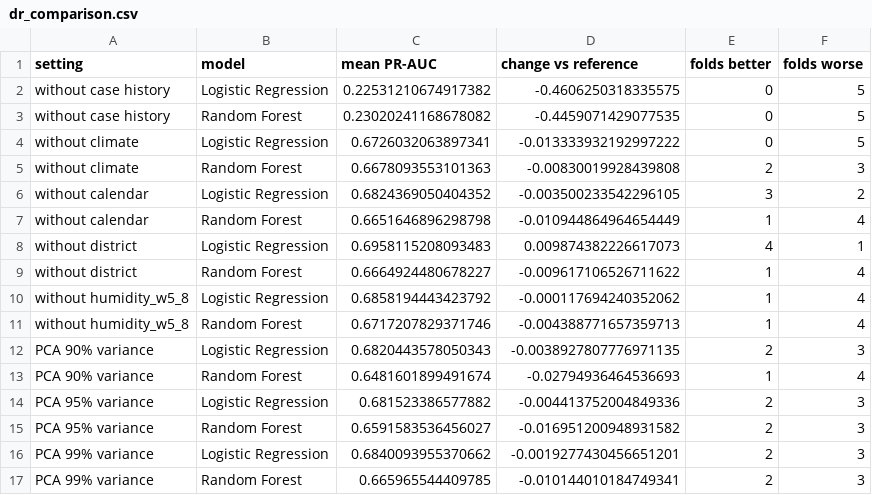
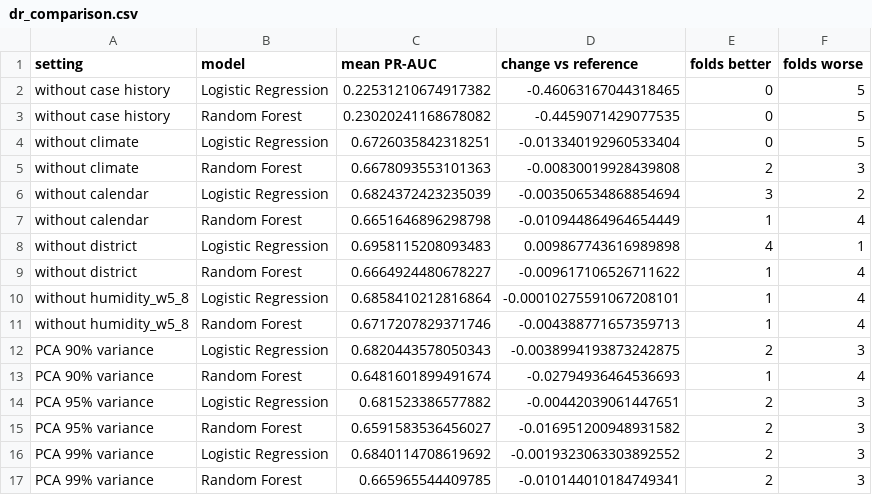
Before and after one commit to pramodC137/fml-assignment, a CSV file: results/metrics/dr_comparison.csv, drawn as a sheet.

```diff
--- a/results/metrics/dr_comparison.csv
+++ b/results/metrics/dr_comparison.csv
@@ -1,17 +1,17 @@
 setting,model,mean PR-AUC,change vs reference,folds better,folds worse
-without case history,Logistic Regression,0.22531210674917382,-0.4606250318335575,0,5
+without case history,Logistic Regression,0.22531210674917382,-0.46063167044318465,0,5
 without case history,Random Forest,0.23020241168678082,-0.4459071429077535,0,5
-without climate,Logistic Regression,0.6726032063897341,-0.013333932192997222,0,5
+without climate,Logistic Regression,0.6726035842318251,-0.013340192960533404,0,5
 without climate,Random Forest,0.6678093553101363,-0.00830019928439808,2,3
-without calendar,Logistic Regression,0.6824369050404352,-0.003500233542296105,3,2
+without calendar,Logistic Regression,0.6824372423235039,-0.003506534868854694,3,2
 without calendar,Random Forest,0.6651646896298798,-0.010944864964654449,1,4
-without district,Logistic Regression,0.6958115208093483,0.009874382226617073,4,1
+without district,Logistic Regression,0.6958115208093483,0.009867743616989898,4,1
 without district,Random Forest,0.6664924480678227,-0.009617106526711622,1,4
-without humidity_w5_8,Logistic Regression,0.6858194443423792,-0.000117694240352062,1,4
+without humidity_w5_8,Logistic Regression,0.6858410212816864,-0.00010275591067208101,1,4
 without humidity_w5_8,Random Forest,0.6717207829371746,-0.004388771657359713,1,4
-PCA 90% variance,Logistic Regression,0.6820443578050343,-0.0038927807776971135,2,3
+PCA 90% variance,Logistic Regression,0.6820443578050343,-0.0038994193873242875,2,3
 PCA 90% variance,Random Forest,0.6481601899491674,-0.02794936464536693,1,4
-PCA 95% variance,Logistic Regression,0.681523386577882,-0.004413752004849336,2,3
+PCA 95% variance,Logistic Regression,0.681523386577882,-0.00442039061447651,2,3
 PCA 95% variance,Random Forest,0.6591583536456027,-0.016951200948931582,2,3
-PCA 99% variance,Logistic Regression,0.6840093955370662,-0.0019277430456651201,2,3
+PCA 99% variance,Logistic Regression,0.6840114708619692,-0.0019323063303892552,2,3
 PCA 99% variance,Random Forest,0.665965544409785,-0.010144010184749341,2,3
```
Also changed, not shown: results/metrics/dr_results_by_fold.csv, 4 other files.
